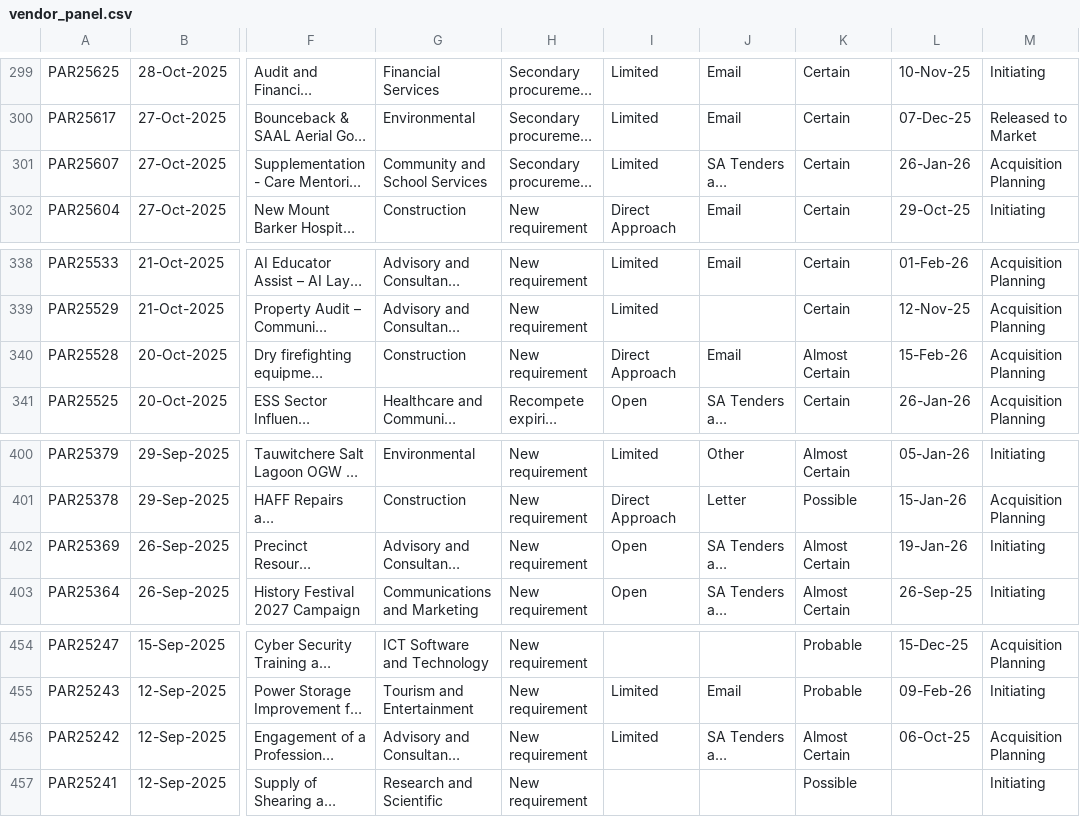
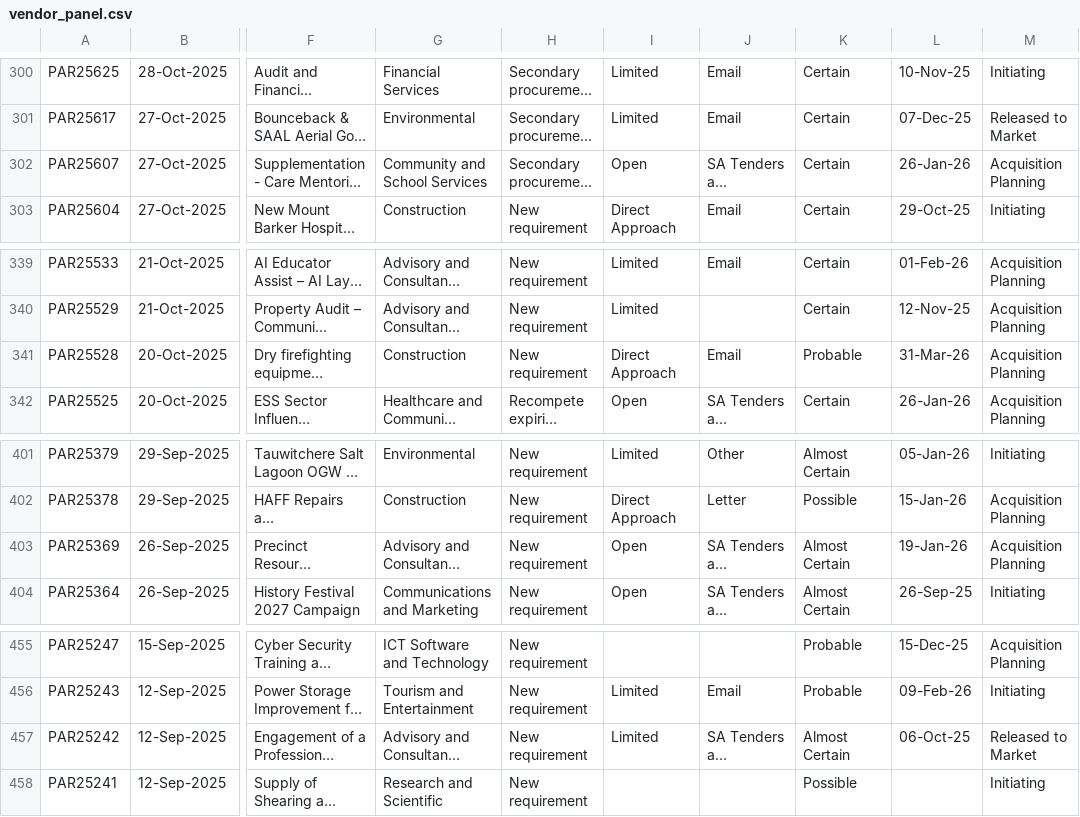
Before and after one commit to J-Lich/__temp_panel_output, a CSV file: vendor_panel.csv, drawn as a sheet; only a part is shown, gaps mark what is left out; long unchanged cells end in …; addresses are those after the commit; the diff covers the shown part only; the diff names each change by its address in the sheet, - before the commit and + after, or states it on an @@ line.

```diff
--- a/vendor_panel.csv
+++ b/vendor_panel.csv
-I302: Limited
+I302: Open
-K341: Almost Certain
+K341: Probable
-L341: 15-Feb-26
+L341: 31-Mar-26
-M403: Initiating
+M403: Acquisition Planning
-M457: Acquisition Planning
+M457: Released to Market
```
Also changed, not shown: 3 added rows, 3 removed rows and 9 edited cells elsewhere in this file, 1 other file.
